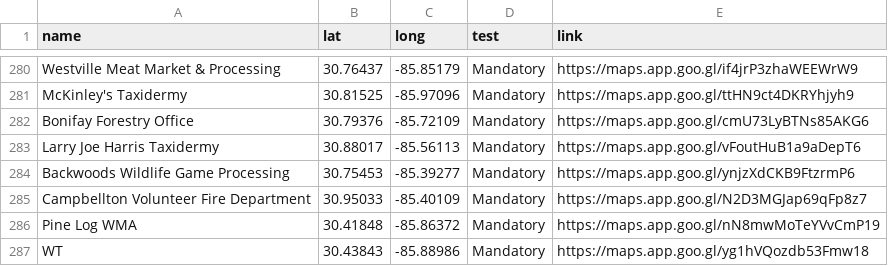
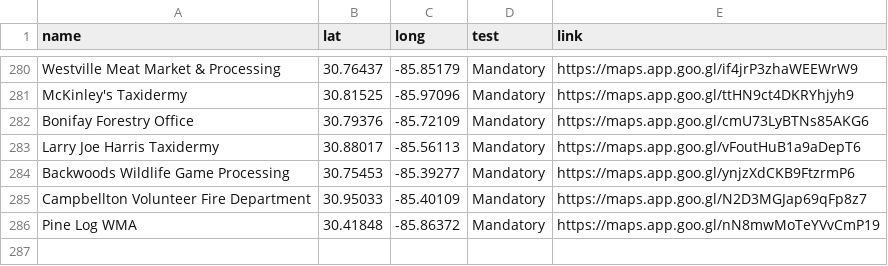
Before and after one commit to anyadoc/OvCWD, a CSV file: cwdchkst_23.csv, drawn as a sheet; only a part is shown, gaps mark what is left out.

Commit message:
Add files via upload

```diff
--- a/cwdchkst_23.csv
+++ b/cwdchkst_23.csv
@@ -286,2 +286 @@ Campbellton Volunteer Fire Department,30.95033,-85.40109,Mandatory,https://maps.
 Pine Log WMA,30.41848,-85.86372,Mandatory,https://maps.app.goo.gl/nN8mwMoTeYVvCmP19
-WT,30.43843,-85.88986,Mandatory,https://maps.app.goo.gl/yg1hVQozdb53Fmw18
```
